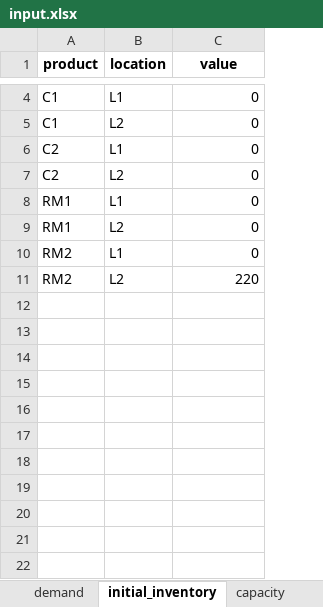
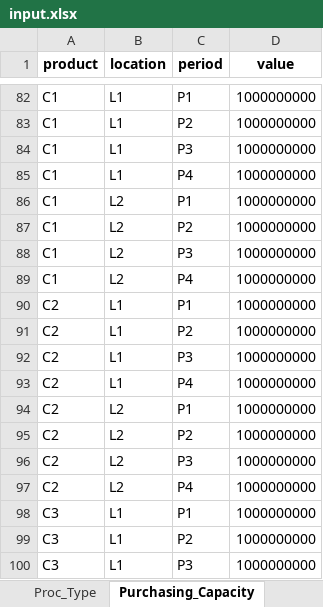
Before and after one commit to salvaGarciaRaro/mrp_pyomo, an Excel workbook: input.xlsx, sheet Purchasing_Capacity, drawn as a sheet; only a part is shown, gaps mark what is left out; values as stored, in another font and other column widths than the file's, no borders; removed rows and columns are numbered as before the commit, all else as after; the diff covers the shown part only; the diff names each change by its address in the sheet, - before the commit and + after, or states it on an @@ line.

```diff
--- a/input.xlsx (sheet Purchasing_Capacity)
+++ b/input.xlsx (sheet Purchasing_Capacity)
-sheet tab: demand
+sheet tab: Proc_Type
-sheet tab: initial_inventory
+sheet tab: Purchasing_Capacity
+column C (period), row 82: P1; row 86: P1; row 90: P1; row 94: P1
-D82 (value): 0
+D82 (value): 1000000000
+row 83: C1 | L1 | P2 | 1000000000
+row 84: C1 | L1 | P3 | 1000000000
+row 85: C1 | L1 | P4 | 1000000000
-D86 (value): 0
+D86 (value): 1000000000
+row 87: C1 | L2 | P2 | 1000000000
+row 88: C1 | L2 | P3 | 1000000000
+row 89: C1 | L2 | P4 | 1000000000
-D90 (value): 0
+D90 (value): 1000000000
+row 91: C2 | L1 | P2 | 1000000000
+row 92: C2 | L1 | P3 | 1000000000
+row 93: C2 | L1 | P4 | 1000000000
-D94 (value): 0
+D94 (value): 1000000000
-row 8: RM1 | L1 | 0
-row 9: RM1 | L2 | 0
-row 10: RM2 | L1 | 0
-row 11: RM2 | L2 | 220
+row 95: C2 | L2 | P2 | 1000000000
+row 96: C2 | L2 | P3 | 1000000000
+row 97: C2 | L2 | P4 | 1000000000
+row 98: C3 | L1 | P1 | 1000000000
+row 99: C3 | L1 | P2 | 1000000000
+row 100: C3 | L1 | P3 | 1000000000
```
Also changed, not shown: 123 added rows and 2 edited cells elsewhere in this sheet, sheet Transportation_Capacity, sheet BOM, sheet TransportationLanes, sheet Resources, sheet Purchasing, sheet Routing, 7 more sheets, other sheet tabs, 18 other files.
